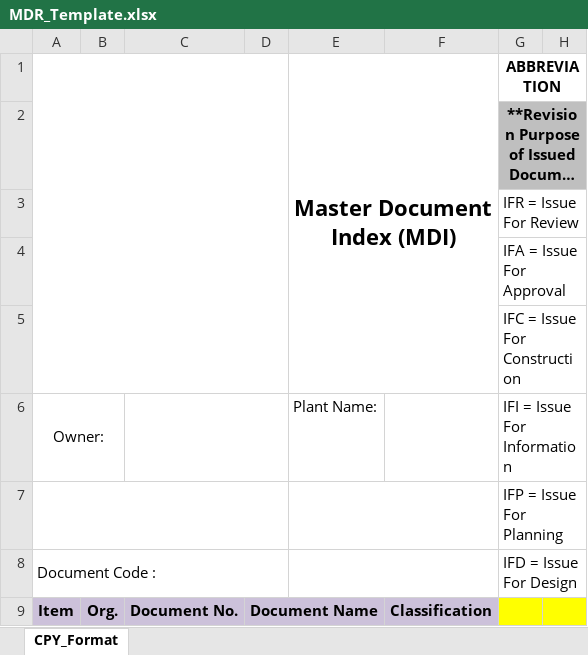
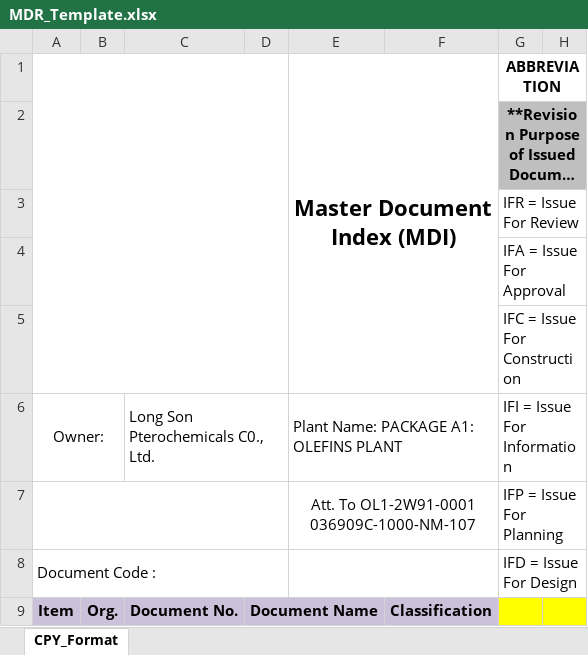
Before and after one commit to mcnigno/longson, an Excel workbook: xls/template/MDR_Template.xlsx, sheet CPY_Format, drawn as a sheet; only a part is shown; long unchanged cells end in …; values as stored, in another font and other column widths than the file's, no borders; charts and pictures not drawn; the diff names each change by its address in the sheet, - before the commit and + after, or states it on an @@ line.

```diff
--- a/xls/template/MDR_Template.xlsx (sheet CPY_Format)
+++ b/xls/template/MDR_Template.xlsx (sheet CPY_Format)
-C6: (empty)
+C6: Long Son Pterochemicals C0., Ltd.
-E6 (Master Document Index (MDI)): Plant Name:
+E6 (Master Document Index (MDI)): Plant Name: PACKAGE A1: OLEFINS PLANT
+E6:F6 merged
-E7 (Master Document Index (MDI)): (empty)
+E7 (Master Document Index (MDI)): Att. To OL1-2W91-0001 036909C-1000-NM-107
```
Also changed, not shown: xls/MDI_TEST.xlsx, 17 other files.
